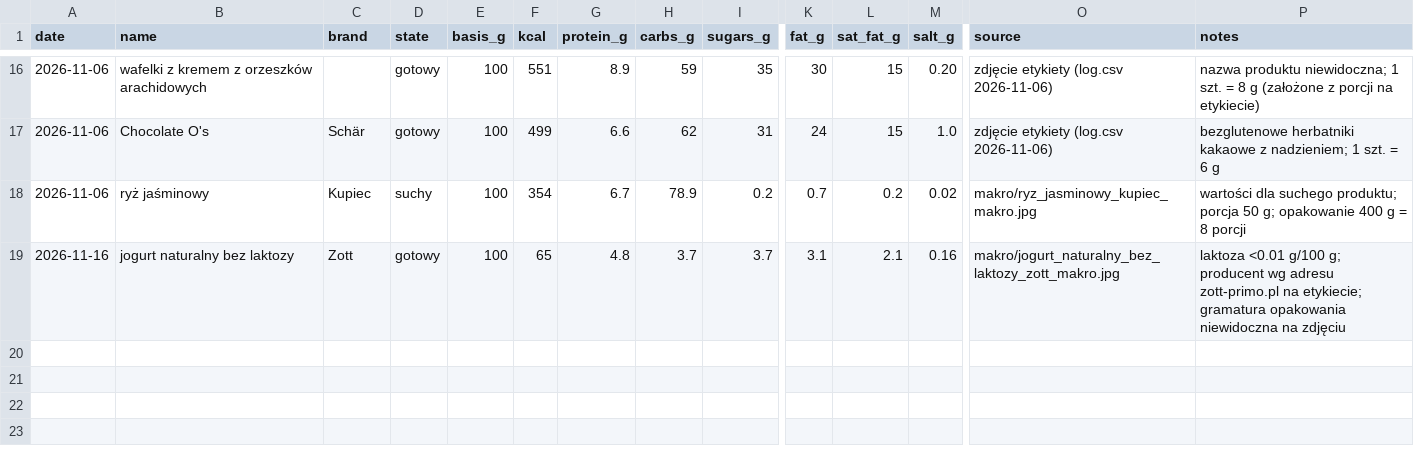
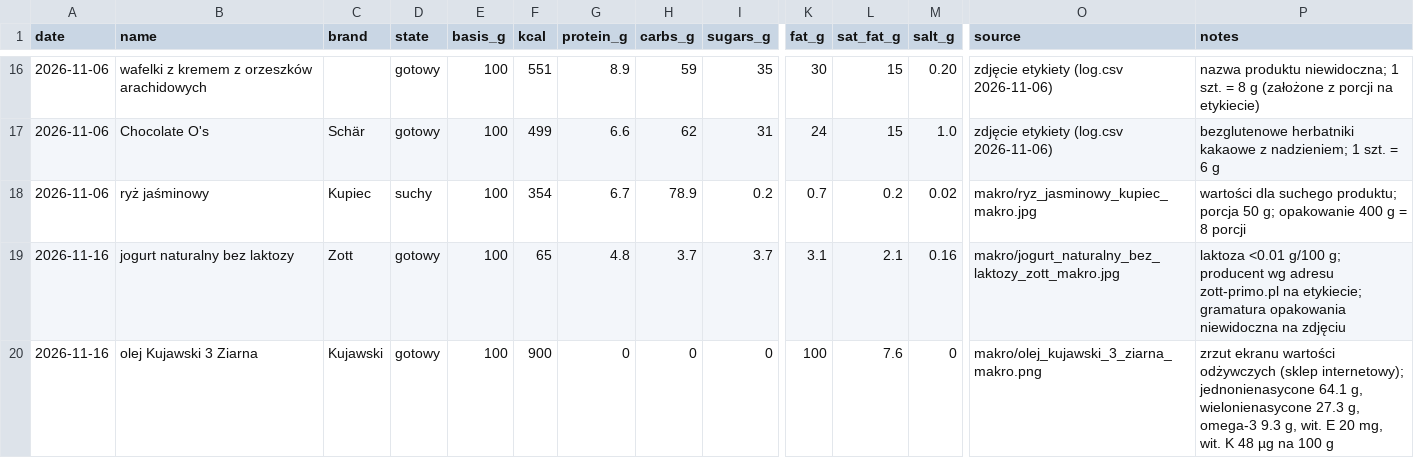
Before and after one commit to podniesm/health, a CSV file: data/nutrition/products.csv, drawn as a sheet; only a part is shown, gaps mark what is left out; rows hold the shown columns only; the diff names each change by its address in the sheet, - before the commit and + after, or states it on an @@ line.

```diff
--- a/data/nutrition/products.csv
+++ b/data/nutrition/products.csv
+row 20: 2026-11-16 | olej Kujawski 3 Ziarna | Kujawski | gotowy | 100 | 900 | 0 | 0 | 0 | 100 | 7.6 | 0 | makro/olej_kujawski_3_ziarna_makro.png | zrzut ekranu wartości odżywczych (sklep internetowy); jednonienasycone 64.1 g, wielonienasycone 27.3 g, omega-3 9.3 g, wit. E 20 mg, wit. K 48 µg na 100 g
```
Also changed, not shown: data/nutrition/log.csv, 1 other file.
